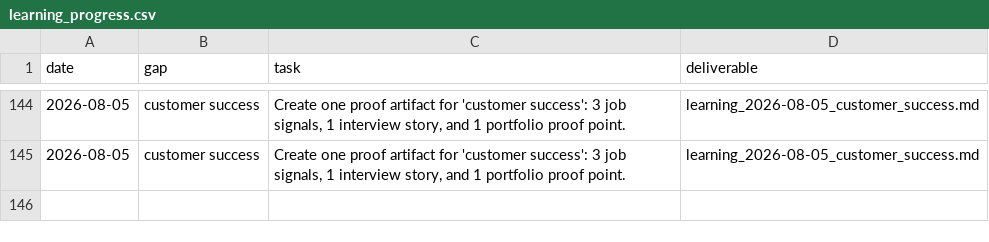
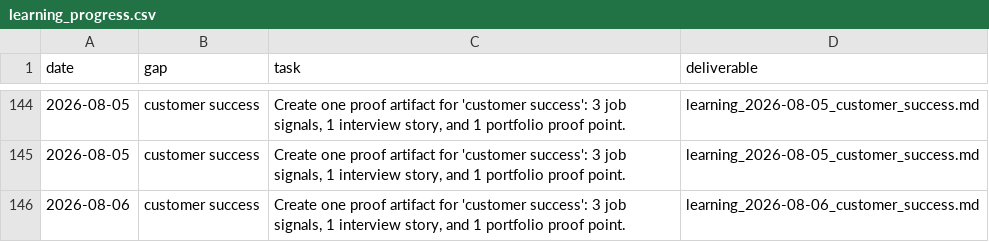
Before and after one commit to jiangrong866-ctrl/ai-career-os, a CSV file: data/learning/learning_progress.csv, drawn as a sheet; only a part is shown, gaps mark what is left out.

```diff
--- a/data/learning/learning_progress.csv
+++ b/data/learning/learning_progress.csv
@@ -145 +145,2 @@
 2026-08-05,customer success,"Create one proof artifact for 'customer success': 3 job signals, 1 interview story, and 1 portfolio proof point.",learning_2026-08-05_customer_success.md
+2026-08-06,customer success,"Create one proof artifact for 'customer success': 3 job signals, 1 interview story, and 1 portfolio proof point.",learning_2026-08-06_customer_success.md
```
Also changed, not shown: data/jobs/job_scores.csv, data/side_business/side_tasks.csv, 20 other files.
